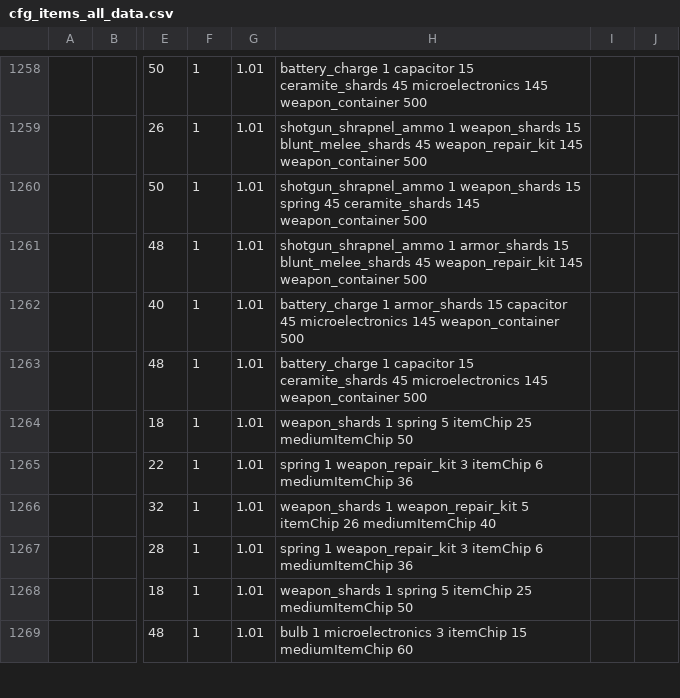
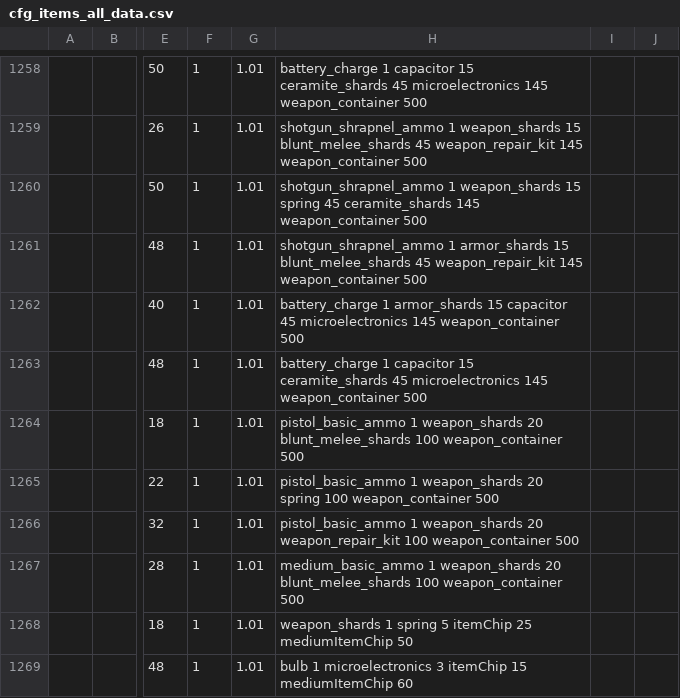
Before and after one commit to WarStalkeR/FFU-PS, a CSV file: FFU_PS/Files/Configs/cfg_items_all_data.csv, drawn as a sheet; only a part is shown, gaps mark what is left out; the diff names each change by its address in the sheet, - before the commit and + after, or states it on an @@ line.

```diff
--- a/FFU_PS/Files/Configs/cfg_items_all_data.csv
+++ b/FFU_PS/Files/Configs/cfg_items_all_data.csv
-H1264: weapon_shards 1 spring 5 itemChip 25 mediumItemChip 50
+H1264: pistol_basic_ammo 1 weapon_shards 20 blunt_melee_shards 100 weapon_container 500
-H1265: spring 1 weapon_repair_kit 3 itemChip 6 mediumItemChip 36
+H1265: pistol_basic_ammo 1 weapon_shards 20 spring 100 weapon_container 500
-H1266: weapon_shards 1 weapon_repair_kit 5 itemChip 26 mediumItemChip 40
+H1266: pistol_basic_ammo 1 weapon_shards 20 weapon_repair_kit 100 weapon_container 500
-H1267: spring 1 weapon_repair_kit 3 itemChip 6 mediumItemChip 36
+H1267: medium_basic_ammo 1 weapon_shards 20 blunt_melee_shards 100 weapon_container 500
```
Also changed, not shown: 5 other files.
